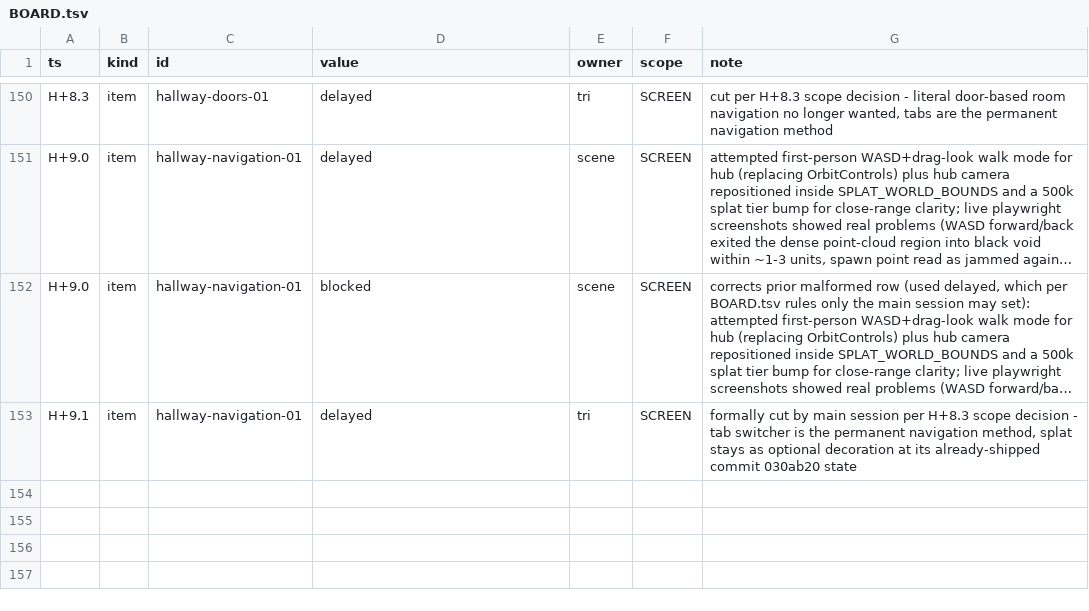
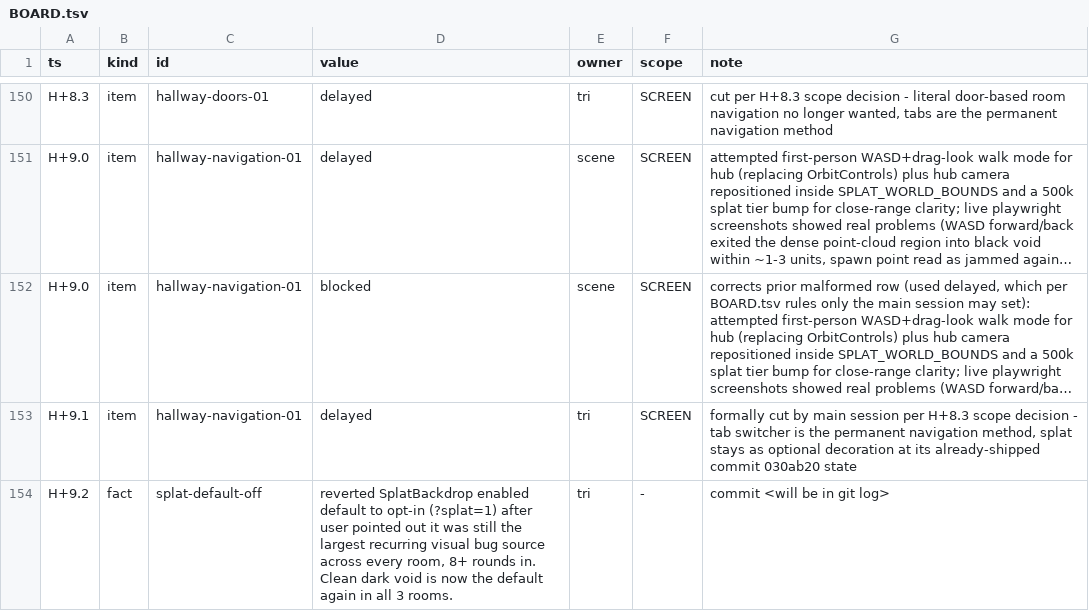
Before and after one commit to TriNguyen1110/physics-playground, a TSV file: BOARD.tsv, drawn as a sheet; only a part is shown, gaps mark what is left out; long unchanged cells end in …; the diff names each change by its address in the sheet, - before the commit and + after, or states it on an @@ line.

Commit message:
board: log splat-default-off decision

```diff
--- a/BOARD.tsv
+++ b/BOARD.tsv
+row 154: H+9.2 | fact | splat-default-off | reverted SplatBackdrop enabled default to opt-in (?splat=1) after user pointed out it was still the largest recurring visual bug source across every room, 8+ rounds in. Clean dark void is now the default again in all 3 rooms. | tri | - | commit <will be in git log>
```
